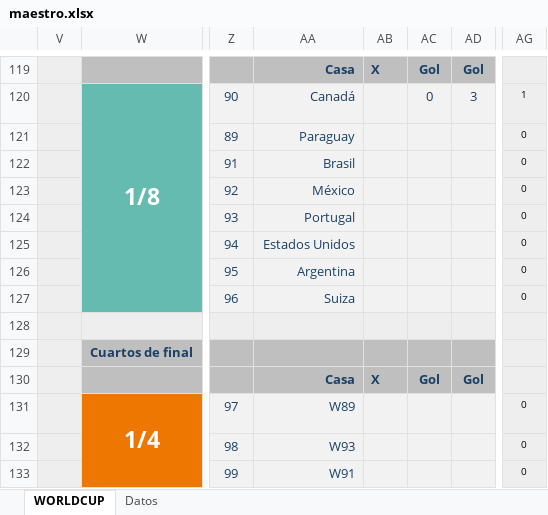
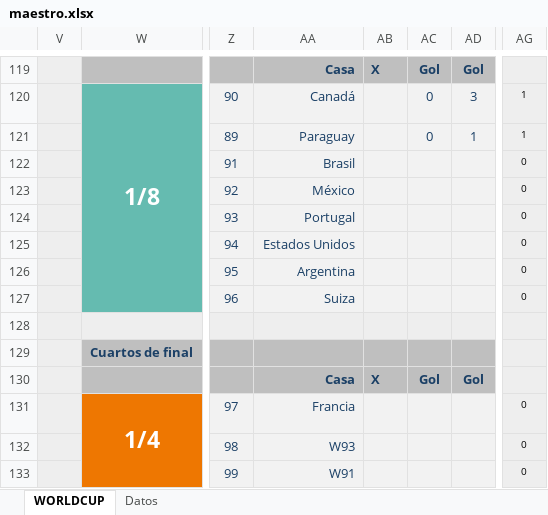
Before and after one commit to agay7/porra_mundial, an Excel workbook: data/maestro.xlsx, sheet WORLDCUP, drawn as a sheet; only a part is shown, gaps mark what is left out; values as stored, in another font and other column widths than the file's, no borders; conditional formats not drawn; the diff names each change by its address in the sheet, - before the commit and + after, or states it on an @@ line.

```diff
--- a/data/maestro.xlsx (sheet WORLDCUP)
+++ b/data/maestro.xlsx (sheet WORLDCUP)
-AC121: (empty)
+AC121: 0
-AD121: (empty)
+AD121: 1
-AG121: 0
+AG121: 1
-AA131: W89
+AA131: Francia
```
Also changed, not shown: sheet Datos, hidden cells, clasificacion.xlsx, 2 other files.
